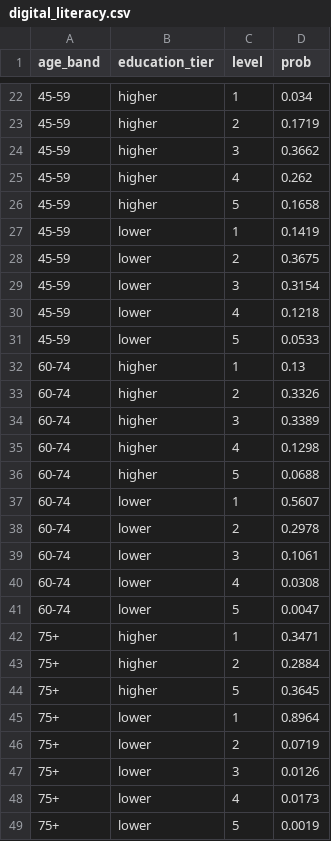
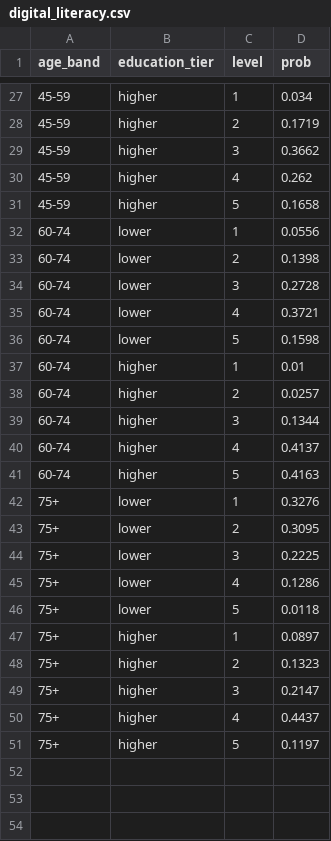
Before and after one commit to kncop0526-star/korea-victimization-risk-benchmark, a CSV file: config/anchors/digital_literacy.csv, drawn as a sheet; only a part is shown, gaps mark what is left out; the diff covers the shown part only.

```diff
--- a/config/anchors/digital_literacy.csv
+++ b/config/anchors/digital_literacy.csv
@@ -26,24 +31,21 @@ age_band,education_tier,level,prob
 45-59,higher,5,0.1658
-45-59,lower,1,0.1419
-45-59,lower,2,0.3675
-45-59,lower,3,0.3154
-45-59,lower,4,0.1218
-45-59,lower,5,0.0533
-60-74,higher,1,0.13
-60-74,higher,2,0.3326
-60-74,higher,3,0.3389
-60-74,higher,4,0.1298
-60-74,higher,5,0.0688
-60-74,lower,1,0.5607
-60-74,lower,2,0.2978
-60-74,lower,3,0.1061
-60-74,lower,4,0.0308
-60-74,lower,5,0.0047
-75+,higher,1,0.3471
-75+,higher,2,0.2884
-75+,higher,5,0.3645
-75+,lower,1,0.8964
-75+,lower,2,0.0719
-75+,lower,3,0.0126
-75+,lower,4,0.0173
-75+,lower,5,0.0019
+60-74,lower,1,0.0556
+60-74,lower,2,0.1398
+60-74,lower,3,0.2728
+60-74,lower,4,0.3721
+60-74,lower,5,0.1598
+60-74,higher,1,0.01
+60-74,higher,2,0.0257
+60-74,higher,3,0.1344
+60-74,higher,4,0.4137
+60-74,higher,5,0.4163
+75+,lower,1,0.3276
+75+,lower,2,0.3095
+75+,lower,3,0.2225
+75+,lower,4,0.1286
+75+,lower,5,0.0118
+75+,higher,1,0.0897
+75+,higher,2,0.1323
+75+,higher,3,0.2147
+75+,higher,4,0.4437
+75+,higher,5,0.1197
```
Also changed, not shown: 5 added rows and 10 moved rows elsewhere in this file, 31 other files.
